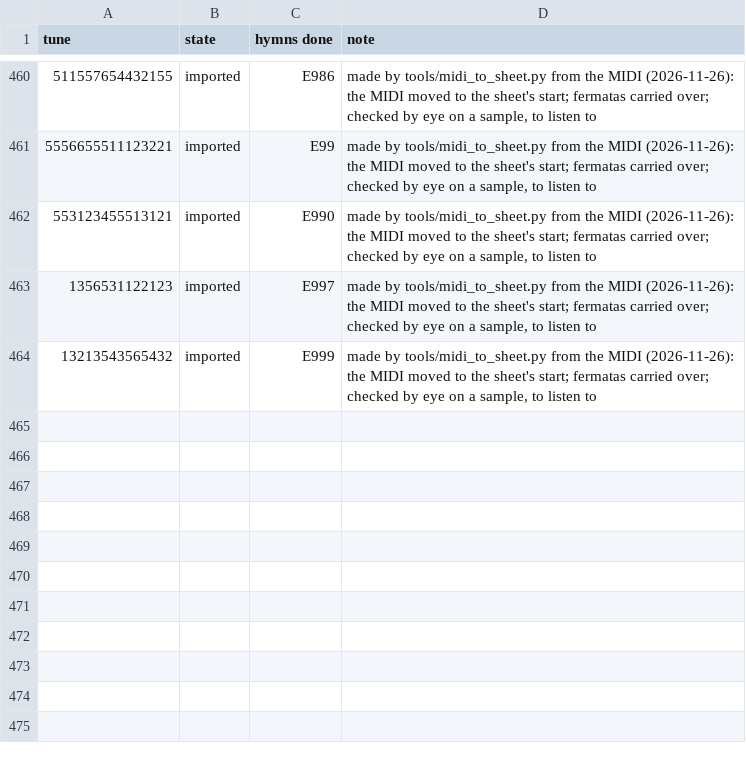
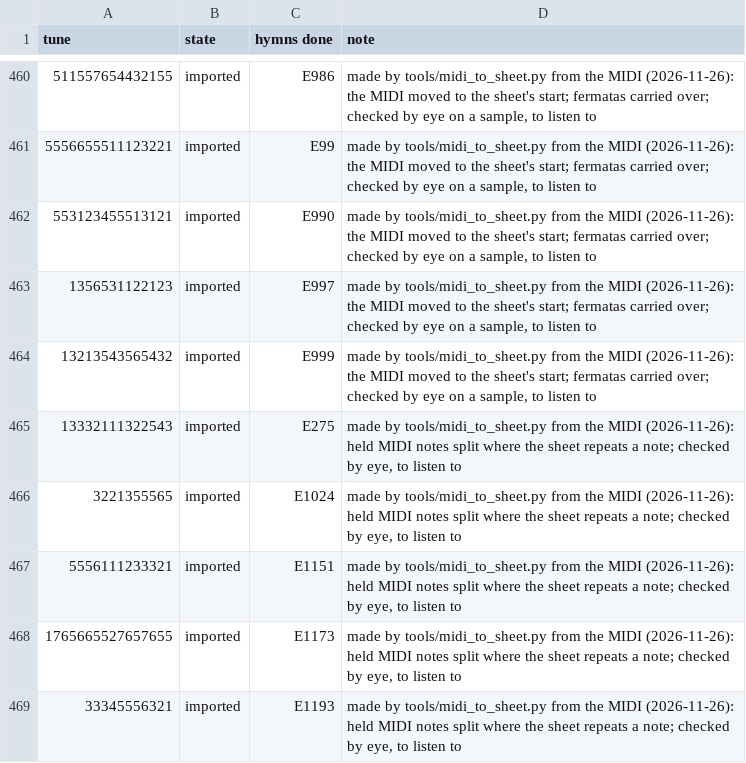
Before and after one commit to lemuelinchrist/hymnsforandroid, a TSV file: tools/classicHymnsMigration/STATUS.tsv, drawn as a sheet; only a part is shown, gaps mark what is left out; the diff names each change by its address in the sheet, - before the commit and + after, or states it on an @@ line.

```diff
--- a/tools/classicHymnsMigration/STATUS.tsv
+++ b/tools/classicHymnsMigration/STATUS.tsv
+row 465: 13332111322543 | imported | E275 | made by tools/midi_to_sheet.py from the MIDI (2026-11-26): held MIDI notes split where the sheet repeats a note; checked by eye, to listen to
+row 466: 3221355565 | imported | E1024 | made by tools/midi_to_sheet.py from the MIDI (2026-11-26): held MIDI notes split where the sheet repeats a note; checked by eye, to listen to
+row 467: 5556111233321 | imported | E1151 | made by tools/midi_to_sheet.py from the MIDI (2026-11-26): held MIDI notes split where the sheet repeats a note; checked by eye, to listen to
+row 468: 1765665527657655 | imported | E1173 | made by tools/midi_to_sheet.py from the MIDI (2026-11-26): held MIDI notes split where the sheet repeats a note; checked by eye, to listen to
+row 469: 33345556321 | imported | E1193 | made by tools/midi_to_sheet.py from the MIDI (2026-11-26): held MIDI notes split where the sheet repeats a note; checked by eye, to listen to
```
Also changed, not shown: 6 other files.
